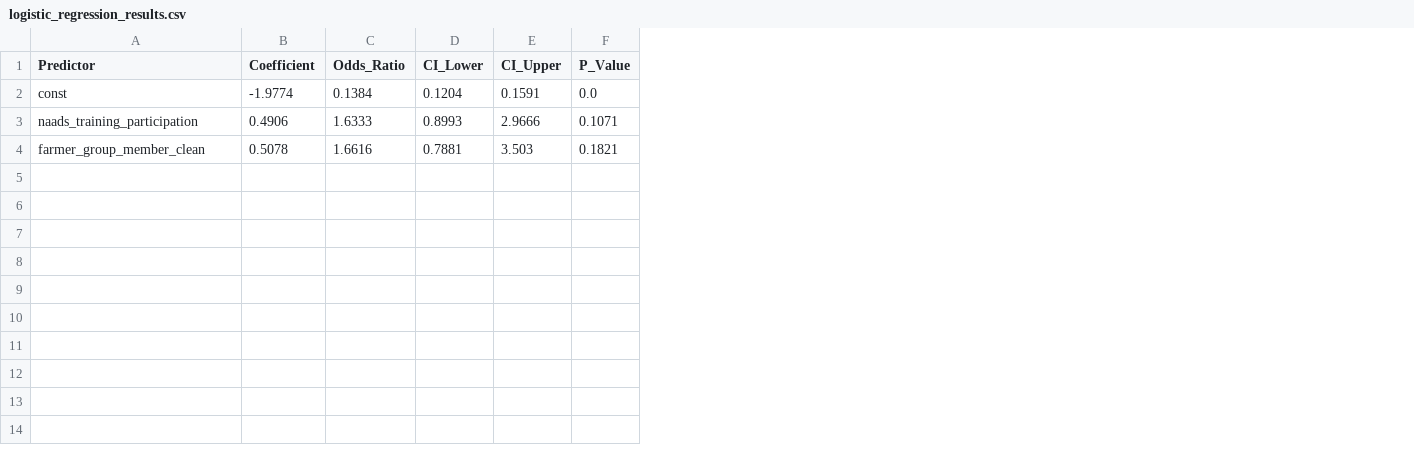
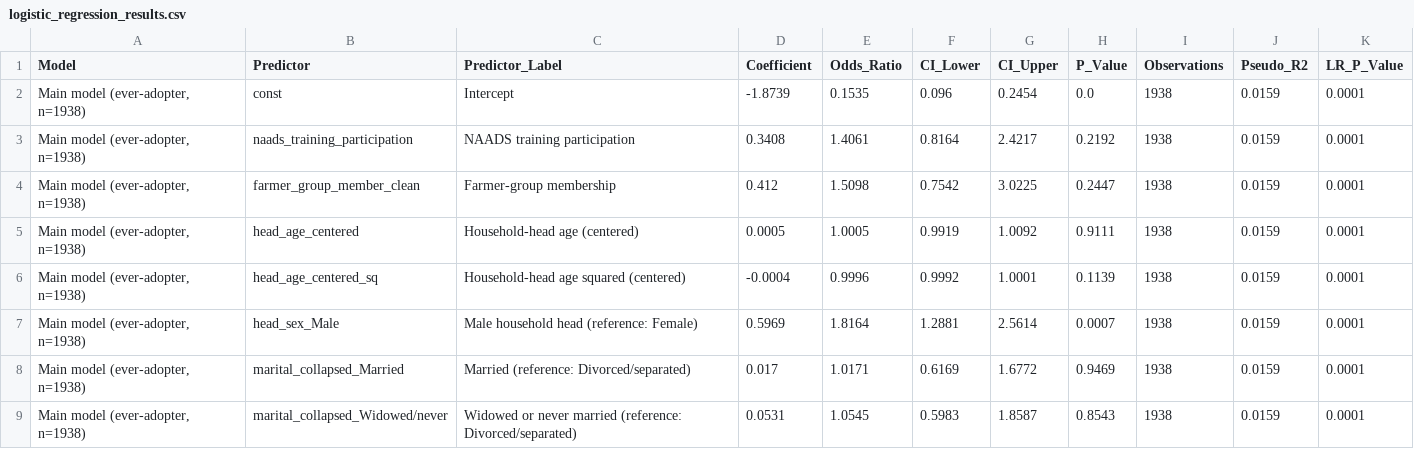
Before and after one commit to kabandaronald70-create/ResearchPro-Analytics, a CSV file: reports/logistic_regression_results.csv, drawn as a sheet; addresses are those after the commit; the diff names each change by its address in the sheet, - before the commit and + after, or states it on an @@ line.

Commit message:
Step 42: Public project structure, src, tests, CI, reports

```diff
--- a/reports/logistic_regression_results.csv
+++ b/reports/logistic_regression_results.csv
+column A (Model), rows 2-4: all Main model (ever-adopter, n=1938)
+column C (Predictor_Label), rows 2-4: Intercept | NAADS training participation | Farmer-group membership
+column I (Observations), rows 2-4: all 1938
+column J (Pseudo_R2), rows 2-4: all 0.0159
+column K (LR_P_Value), rows 2-4: all 0.0001
-D2 (Coefficient): -1.9774
+D2 (Coefficient): -1.8739
-E2 (Odds_Ratio): 0.1384
+E2 (Odds_Ratio): 0.1535
-F2 (CI_Lower): 0.1204
+F2 (CI_Lower): 0.096
-G2 (CI_Upper): 0.1591
+G2 (CI_Upper): 0.2454
-D3 (Coefficient): 0.4906
+D3 (Coefficient): 0.3408
-E3 (Odds_Ratio): 1.6333
+E3 (Odds_Ratio): 1.4061
-F3 (CI_Lower): 0.8993
+F3 (CI_Lower): 0.8164
-G3 (CI_Upper): 2.9666
+G3 (CI_Upper): 2.4217
-H3 (P_Value): 0.1071
+H3 (P_Value): 0.2192
-D4 (Coefficient): 0.5078
+D4 (Coefficient): 0.412
-E4 (Odds_Ratio): 1.6616
+E4 (Odds_Ratio): 1.5098
-F4 (CI_Lower): 0.7881
+F4 (CI_Lower): 0.7542
-G4 (CI_Upper): 3.503
+G4 (CI_Upper): 3.0225
-H4 (P_Value): 0.1821
+H4 (P_Value): 0.2447
+row 5: Main model (ever-adopter, n=1938) | head_age_centered | Household-head age (centered) | 0.0005 | 1.0005 | 0.9919 | 1.0092 | 0.9111 | 1938 | 0.0159 | 0.0001
+row 6: Main model (ever-adopter, n=1938) | head_age_centered_sq | Household-head age squared (centered) | -0.0004 | 0.9996 | 0.9992 | 1.0001 | 0.1139 | 1938 | 0.0159 | 0.0001
+row 7: Main model (ever-adopter, n=1938) | head_sex_Male | Male household head (reference: Female) | 0.5969 | 1.8164 | 1.2881 | 2.5614 | 0.0007 | 1938 | 0.0159 | 0.0001
+row 8: Main model (ever-adopter, n=1938) | marital_collapsed_Married | Married (reference: Divorced/separated) | 0.017 | 1.0171 | 0.6169 | 1.6772 | 0.9469 | 1938 | 0.0159 | 0.0001
+row 9: Main model (ever-adopter, n=1938) | marital_collapsed_Widowed/never | Widowed or never married (reference: Divorced/separated) | 0.0531 | 1.0545 | 0.5983 | 1.8587 | 0.8543 | 1938 | 0.0159 | 0.0001
```
Also changed, not shown: reports/predictive_performance.csv, reports/top_five_crop_seed_summary.csv, 22 other files.
